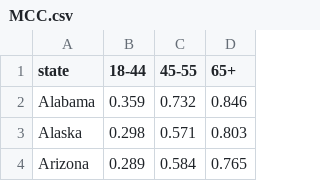
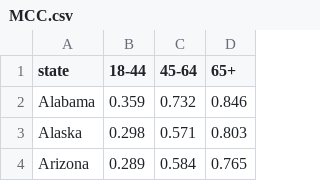
Before and after one commit to ashkanfa/COVID1, a CSV file: MCC.csv, drawn as a sheet; only a part is shown.

Commit message:
Update MCC.csv

```diff
--- a/MCC.csv
+++ b/MCC.csv
@@ -1,2 +1,2 @@
-state,18-44,45-55,65+
+state,18-44,45-64,65+
 Alabama,0.359,0.732,0.846
```
